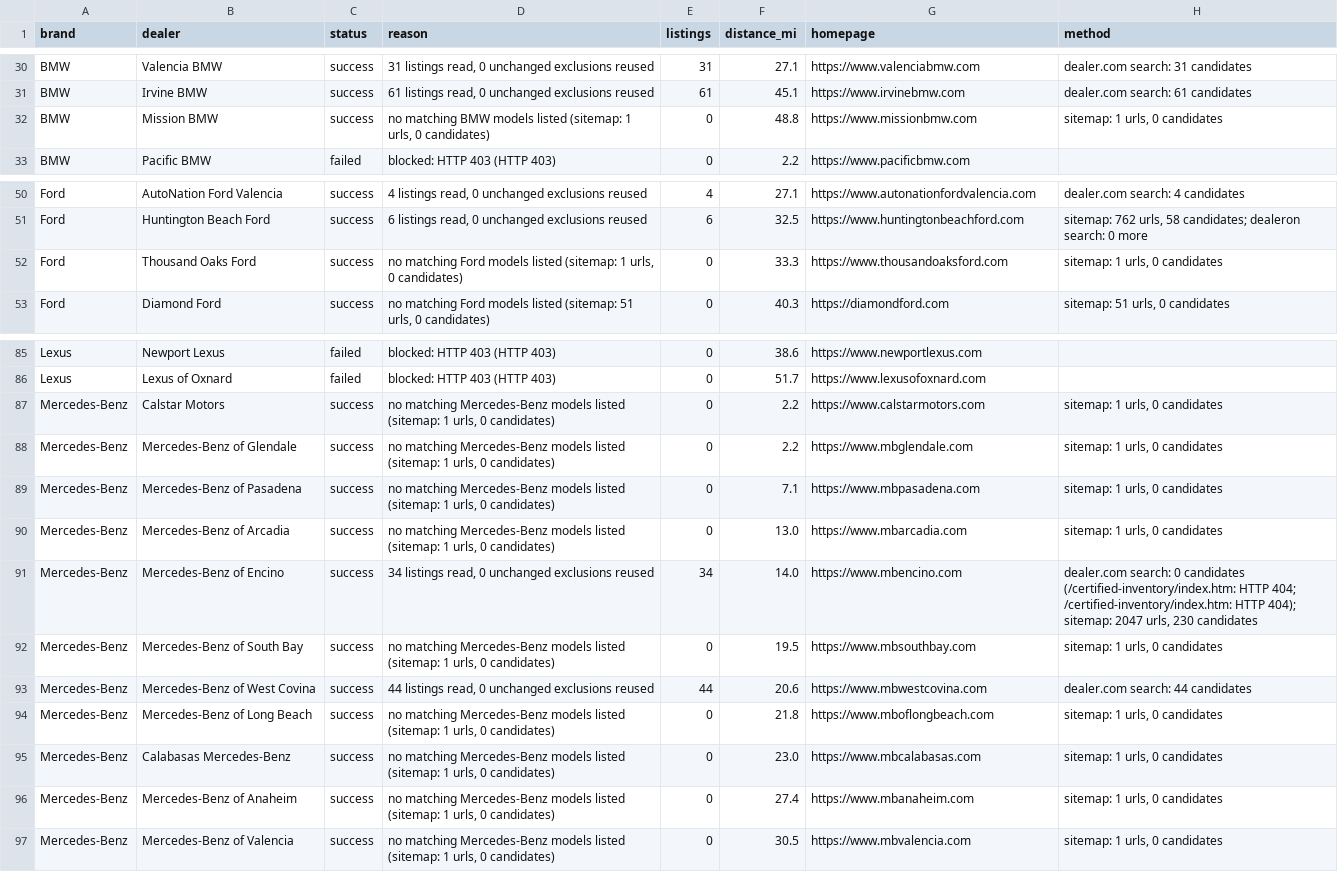
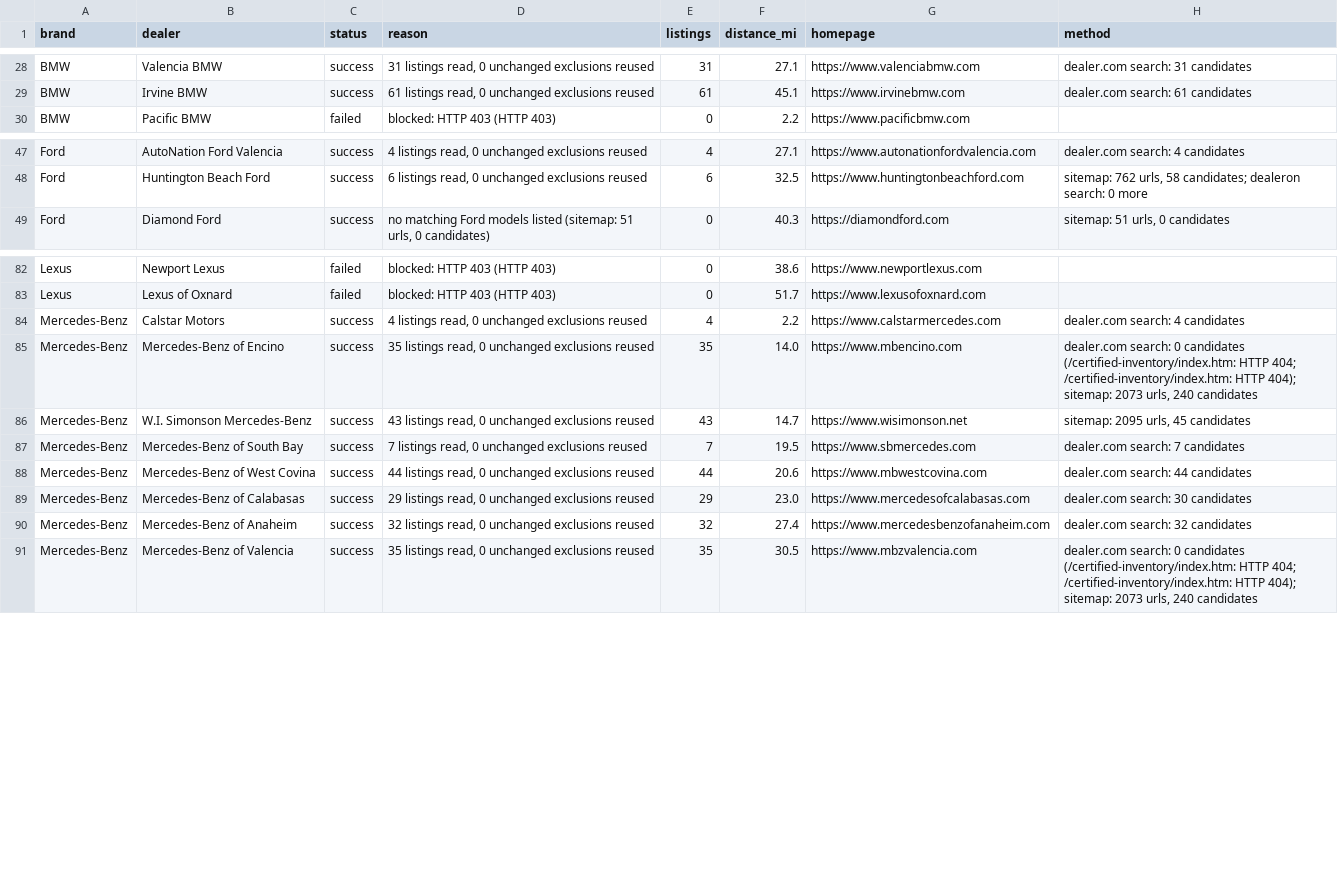
Before and after one commit to jhpdrbl/Car-finder-Ross, a CSV file: data/coverage.csv, drawn as a sheet; only a part is shown, gaps mark what is left out; the diff covers the shown part only.

```diff
--- a/data/coverage.csv
+++ b/data/coverage.csv
@@ -31,3 +29,2 @@ BMW,Valencia BMW,success,"31 listings read, 0 unchanged exclusions reused",31,27
 BMW,Irvine BMW,success,"61 listings read, 0 unchanged exclusions reused",61,45.1,https://www.irvinebmw.com,dealer.com search: 61 candidates
-BMW,Mission BMW,success,"no matching BMW models listed (sitemap: 1 urls, 0 candidates)",0,48.8,https://www.missionbmw.com,"sitemap: 1 urls, 0 candidates"
 BMW,Pacific BMW,failed,blocked: HTTP 403 (HTTP 403),0,2.2,https://www.pacificbmw.com,
@@ -51,3 +48,2 @@ Ford,AutoNation Ford Valencia,success,"4 listings read, 0 unchanged exclusions r
 Ford,Huntington Beach Ford,success,"6 listings read, 0 unchanged exclusions reused",6,32.5,https://www.huntingtonbeachford.com,"sitemap: 762 urls, 58 candidates; dealeron search: 0 more"
-Ford,Thousand Oaks Ford,success,"no matching Ford models listed (sitemap: 1 urls, 0 candidates)",0,33.3,https://www.thousandoaksford.com,"sitemap: 1 urls, 0 candidates"
 Ford,Diamond Ford,success,"no matching Ford models listed (sitemap: 51 urls, 0 candidates)",0,40.3,https://diamondford.com,"sitemap: 51 urls, 0 candidates"
@@ -86,12 +83,9 @@ Lexus,Newport Lexus,failed,blocked: HTTP 403 (HTTP 403),0,38.6,https://www.newpo
 Lexus,Lexus of Oxnard,failed,blocked: HTTP 403 (HTTP 403),0,51.7,https://www.lexusofoxnard.com,
-Mercedes-Benz,Calstar Motors,success,"no matching Mercedes-Benz models listed (sitemap: 1 urls, 0 candidates)",0,2.2,https://www.calstarmotors.com,"sitemap: 1 urls, 0 candidates"
-Mercedes-Benz,Mercedes-Benz of Glendale,success,"no matching Mercedes-Benz models listed (sitemap: 1 urls, 0 candidates)",0,2.2,https://www.mbglendale.com,"sitemap: 1 urls, 0 candidates"
-Mercedes-Benz,Mercedes-Benz of Pasadena,success,"no matching Mercedes-Benz models listed (sitemap: 1 urls, 0 candidates)",0,7.1,https://www.mbpasadena.com,"sitemap: 1 urls, 0 candidates"
-Mercedes-Benz,Mercedes-Benz of Arcadia,success,"no matching Mercedes-Benz models listed (sitemap: 1 urls, 0 candidates)",0,13.0,https://www.mbarcadia.com,"sitemap: 1 urls, 0 candidates"
-Mercedes-Benz,Mercedes-Benz of Encino,success,"34 listings read, 0 unchanged exclusions reused",34,14.0,https://www.mbencino.com,"dealer.com search: 0 candidates (/certified-inventory/index.htm: HTTP 404; /certified-inventory/index.htm: HTTP 404); sitemap: 2047 urls, 230 candidates"
-Mercedes-Benz,Mercedes-Benz of South Bay,success,"no matching Mercedes-Benz models listed (sitemap: 1 urls, 0 candidates)",0,19.5,https://www.mbsouthbay.com,"sitemap: 1 urls, 0 candidates"
+Mercedes-Benz,Calstar Motors,success,"4 listings read, 0 unchanged exclusions reused",4,2.2,https://www.calstarmercedes.com,dealer.com search: 4 candidates
+Mercedes-Benz,Mercedes-Benz of Encino,success,"35 listings read, 0 unchanged exclusions reused",35,14.0,https://www.mbencino.com,"dealer.com search: 0 candidates (/certified-inventory/index.htm: HTTP 404; /certified-inventory/index.htm: HTTP 404); sitemap: 2073 urls, 240 candidates"
+Mercedes-Benz,W.I. Simonson Mercedes-Benz,success,"43 listings read, 0 unchanged exclusions reused",43,14.7,https://www.wisimonson.net,"sitemap: 2095 urls, 45 candidates"
+Mercedes-Benz,Mercedes-Benz of South Bay,success,"7 listings read, 0 unchanged exclusions reused",7,19.5,https://www.sbmercedes.com,dealer.com search: 7 candidates
 Mercedes-Benz,Mercedes-Benz of West Covina,success,"44 listings read, 0 unchanged exclusions reused",44,20.6,https://www.mbwestcovina.com,dealer.com search: 44 candidates
-Mercedes-Benz,Mercedes-Benz of Long Beach,success,"no matching Mercedes-Benz models listed (sitemap: 1 urls, 0 candidates)",0,21.8,https://www.mboflongbeach.com,"sitemap: 1 urls, 0 candidates"
-Mercedes-Benz,Calabasas Mercedes-Benz,success,"no matching Mercedes-Benz models listed (sitemap: 1 urls, 0 candidates)",0,23.0,https://www.mbcalabasas.com,"sitemap: 1 urls, 0 candidates"
-Mercedes-Benz,Mercedes-Benz of Anaheim,success,"no matching Mercedes-Benz models listed (sitemap: 1 urls, 0 candidates)",0,27.4,https://www.mbanaheim.com,"sitemap: 1 urls, 0 candidates"
-Mercedes-Benz,Mercedes-Benz of Valencia,success,"no matching Mercedes-Benz models listed (sitemap: 1 urls, 0 candidates)",0,30.5,https://www.mbvalencia.com,"sitemap: 1 urls, 0 candidates"
+Mercedes-Benz,Mercedes-Benz of Calabasas,success,"29 listings read, 0 unchanged exclusions reused",29,23.0,https://www.mercedesofcalabasas.com,dealer.com search: 30 candidates
+Mercedes-Benz,Mercedes-Benz of Anaheim,success,"32 listings read, 0 unchanged exclusions reused",32,27.4,https://www.mercedesbenzofanaheim.com,dealer.com search: 32 candidates
+Mercedes-Benz,Mercedes-Benz of Valencia,success,"35 listings read, 0 unchanged exclusions reused",35,30.5,https://www.mbzvalencia.com,"dealer.com search: 0 candidates (/certified-inventory/index.htm: HTTP 404; /certified-inventory/index.htm: HTTP 404); sitemap: 2073 urls, 240 candidates"
```
Also changed, not shown: 3 added rows, 3 removed rows, 2 moved rows and 17 edited cells elsewhere in this file, data/dealers.csv, 4 other files.
